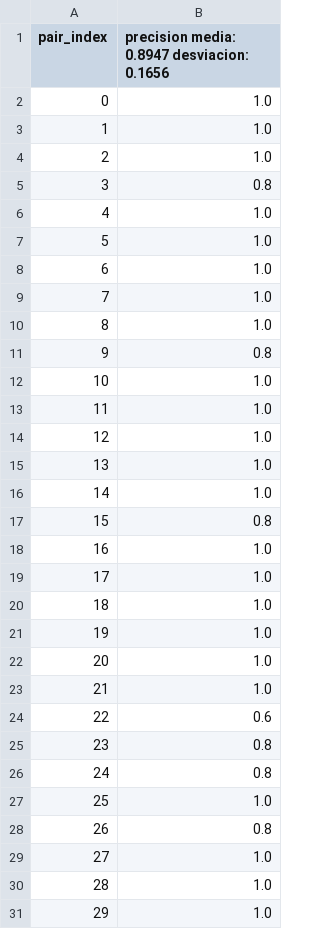
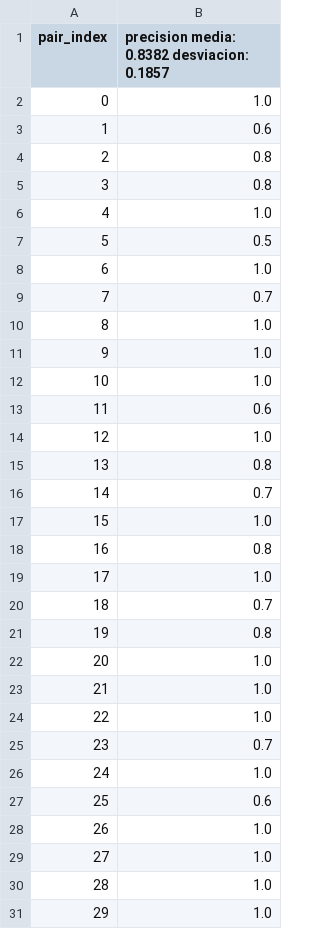
Before and after one commit to JBLOZ/IA, a CSV file: 2doAnyo/2doCuatri/tecnicas_de_algoritmos_de_busqueda/practicas/practica 3/face_df_results.csv, drawn as a sheet; only a part is shown; the diff covers the shown part only.

```diff
--- a/2doAnyo/2doCuatri/tecnicas_de_algoritmos_de_busqueda/practicas/practica 3/face_df_results.csv
+++ b/2doAnyo/2doCuatri/tecnicas_de_algoritmos_de_busqueda/practicas/practica 3/face_df_results.csv
@@ -1,29 +1,29 @@
-pair_index,precision media: 0.8947 desviacion: 0.1656
+pair_index,precision media: 0.8382 desviacion: 0.1857
 0,1.0
-1,1.0
-2,1.0
+1,0.6
+2,0.8
 3,0.8
 4,1.0
-5,1.0
+5,0.5
 6,1.0
-7,1.0
+7,0.7
 8,1.0
-9,0.8
+9,1.0
 10,1.0
-11,1.0
+11,0.6
 12,1.0
-13,1.0
-14,1.0
-15,0.8
-16,1.0
+13,0.8
+14,0.7
+15,1.0
+16,0.8
 17,1.0
-18,1.0
-19,1.0
+18,0.7
+19,0.8
 20,1.0
 21,1.0
-22,0.6
-23,0.8
-24,0.8
-25,1.0
-26,0.8
+22,1.0
+23,0.7
+24,1.0
+25,0.6
+26,1.0
 27,1.0
```
Also changed, not shown: 49 edited cells elsewhere in this file, 2doAnyo/2doCuatri/tecnicas_de_algoritmos_de_busqueda/practicas/practica 3/car_df_results.csv, 2doAnyo/2doCuatri/tecnicas_de_algoritmos_de_busqueda/practicas/practica 3/duck_df_results.csv, 7 other files.
